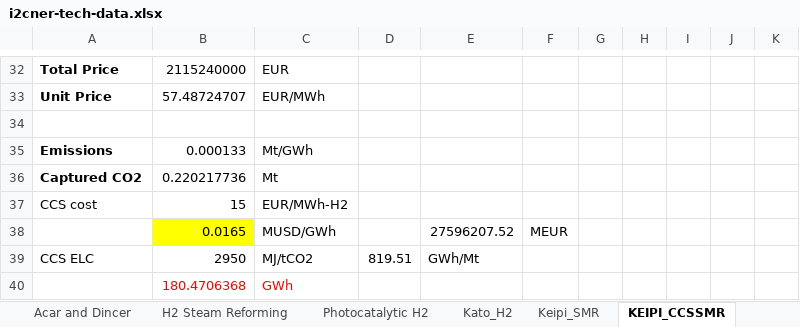
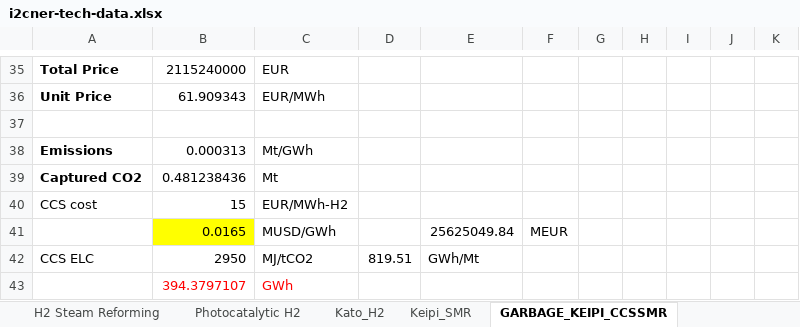
Before and after one commit to arfc/i2cner, an Excel workbook: data/i2cner-tech-data.xlsx, sheet GARBAGE_KEIPI_CCSSMR, drawn as a sheet; only a part is shown, gaps mark what is left out; values as stored, in another font and other column widths than the file's, no borders; addresses are those after the commit; the diff covers the shown part only; the diff names each change by its address in the sheet, - before the commit and + after, or states it on an @@ line.

```diff
--- a/data/i2cner-tech-data.xlsx (sheet GARBAGE_KEIPI_CCSSMR)
+++ b/data/i2cner-tech-data.xlsx (sheet GARBAGE_KEIPI_CCSSMR)
-sheet tab: KEIPI_CCSSMR
+sheet tab: GARBAGE_KEIPI_CCSSMR
-B36: 57.48724707
+B36: 61.909343
-B38: 0.000133
+B38: 0.000313
-B39: 0.220217736
+B39: 0.481238436
-E41: 27596207.52
+E41: 25625049.84
-B43: 180.4706368
+B43: 394.3797107
```
Also changed, not shown: 4 added rows, 1 removed row and 10 edited cells elsewhere in this sheet, sheet CCS_Kato, sheet Keipi_SMR, other sheet tabs, formulas that keep their value.
